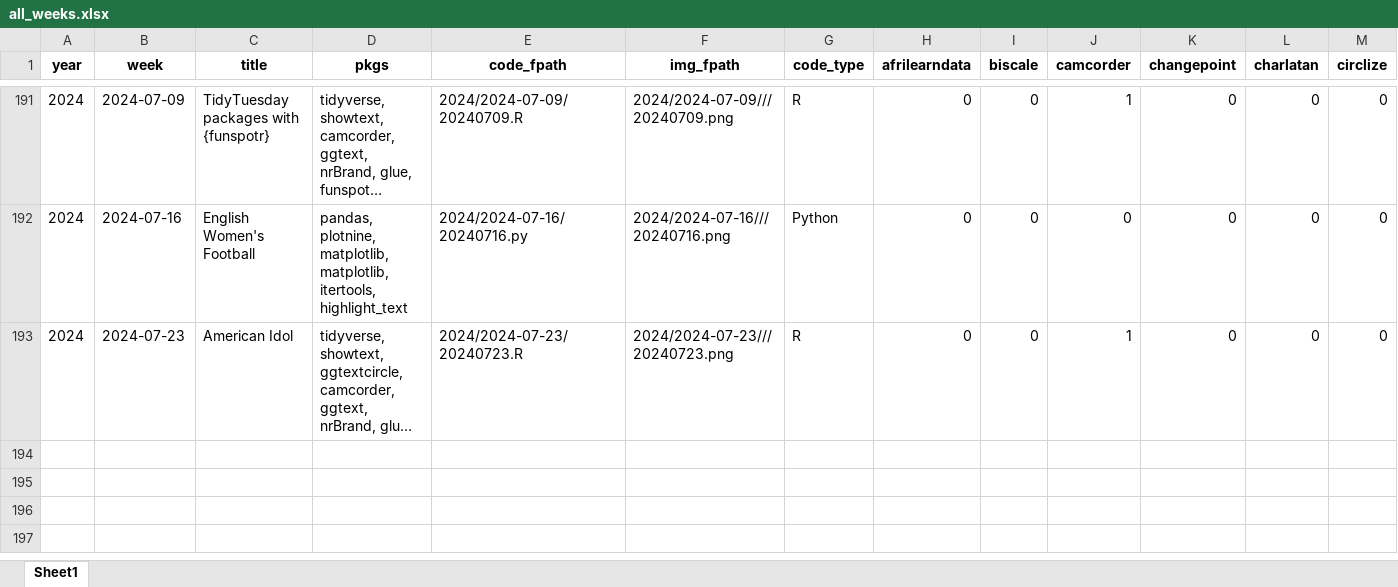
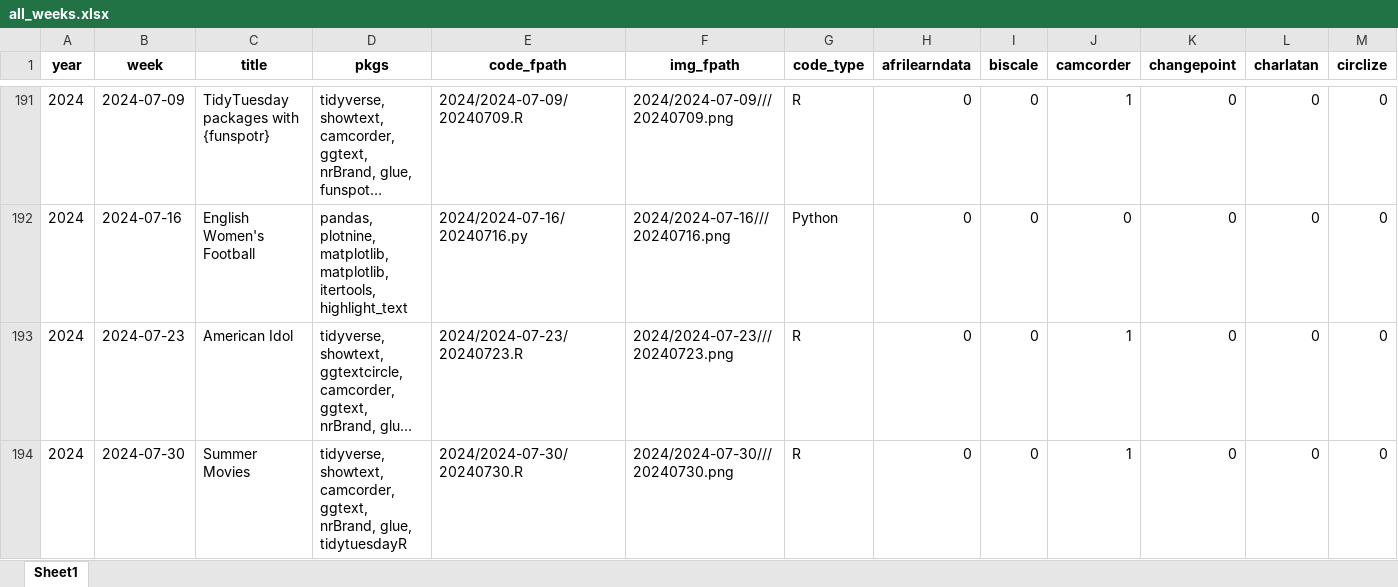
Before and after one commit to nrennie/tidytuesday, an Excel workbook: data/all_weeks.xlsx, sheet Sheet1, drawn as a sheet; only a part is shown, gaps mark what is left out; long unchanged cells end in …; values as stored, in another font and other column widths than the file's, no borders; rows hold the shown columns only; the diff names each change by its address in the sheet, - before the commit and + after, or states it on an @@ line.

```diff
--- a/data/all_weeks.xlsx (sheet Sheet1)
+++ b/data/all_weeks.xlsx (sheet Sheet1)
+row 194: 2024 | 2024-07-30 | Summer Movies | tidyverse, showtext, camcorder, ggtext, nrBrand, glue, tidytuesdayR | 2024/2024-07-30/20240730.R | 2024/2024-07-30///20240730.png | R | 0 | 0 | 1 | 0 | 0 | 0
```
Also changed, not shown: 1 other file.
